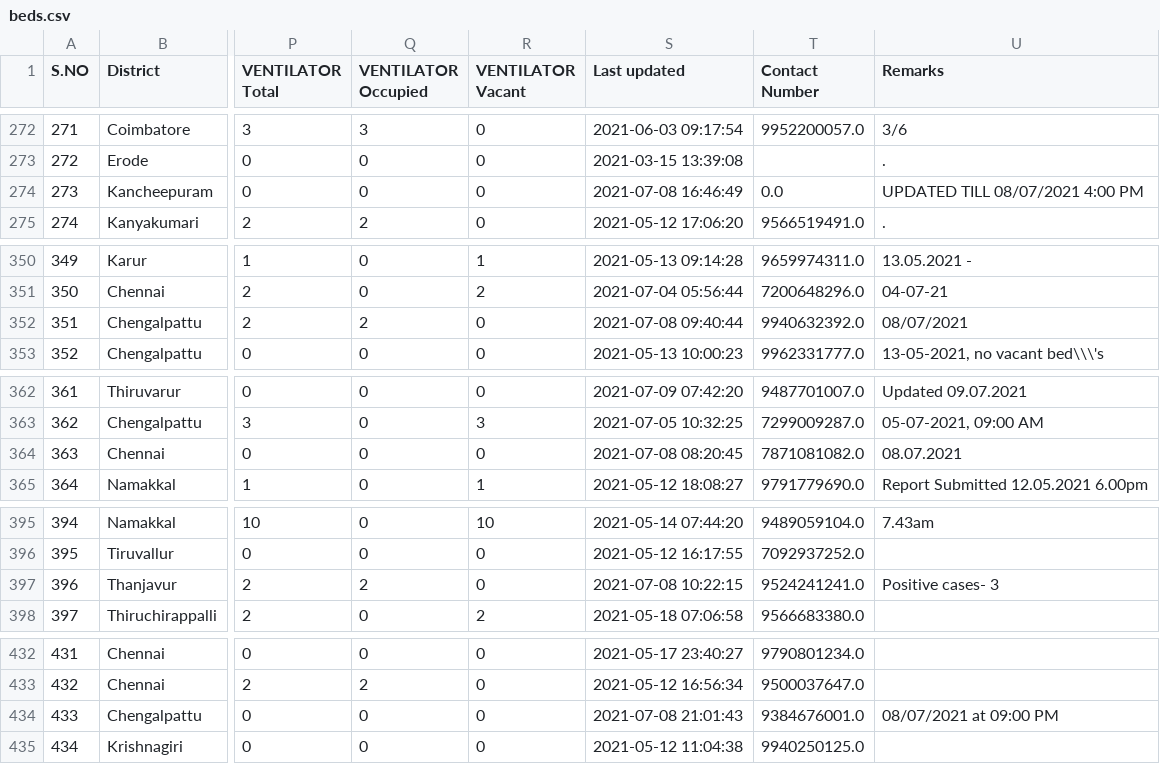
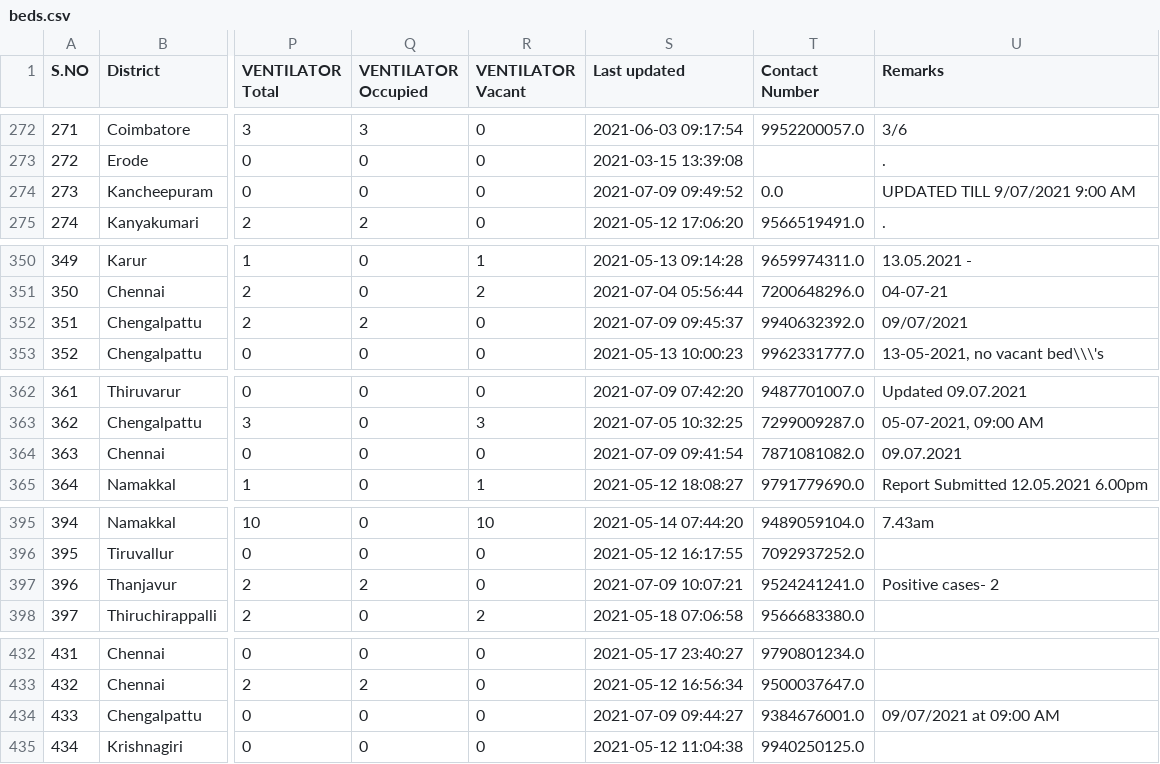
Before and after one commit to mskian/tamil-nadu-covid-beds-api, a CSV file: data/beds.csv, drawn as a sheet; only a part is shown, gaps mark what is left out; the diff covers the shown part only; the diff names each change by its address in the sheet, - before the commit and + after, or states it on an @@ line.

```diff
--- a/data/beds.csv
+++ b/data/beds.csv
-S274 (Last updated): 2021-07-08 16:46:49
+S274 (Last updated): 2021-07-09 09:49:52
-U274 (Remarks): UPDATED TILL 08/07/2021 4:00 PM
+U274 (Remarks): UPDATED TILL 9/07/2021 9:00 AM
-S352 (Last updated): 2021-07-08 09:40:44
+S352 (Last updated): 2021-07-09 09:45:37
-U352 (Remarks): 08/07/2021
+U352 (Remarks): 09/07/2021
-S364 (Last updated): 2021-07-08 08:20:45
+S364 (Last updated): 2021-07-09 09:41:54
-U364 (Remarks): 08.07.2021
+U364 (Remarks): 09.07.2021
-S397 (Last updated): 2021-07-08 10:22:15
+S397 (Last updated): 2021-07-09 10:07:21
-U397 (Remarks): Positive cases- 3
+U397 (Remarks): Positive cases- 2
-S434 (Last updated): 2021-07-08 21:01:43
+S434 (Last updated): 2021-07-09 09:44:27
-U434 (Remarks): 08/07/2021 at 09:00 PM
+U434 (Remarks): 09/07/2021 at 09:00 AM
```
Also changed, not shown: 16 edited cells elsewhere in this file, 1 other file.
